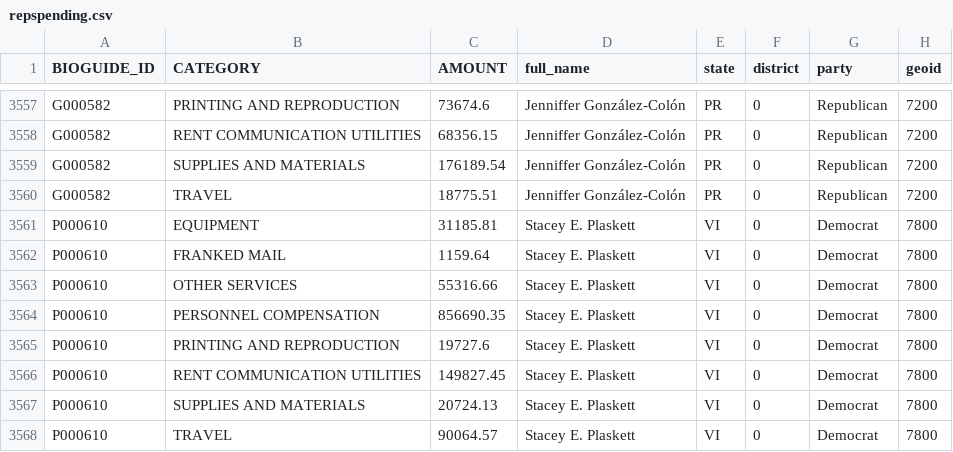
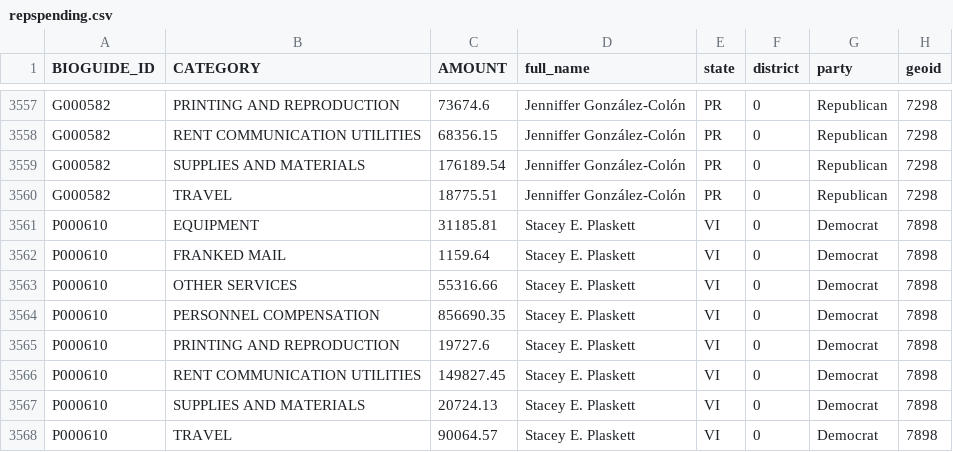
Before and after one commit to jramadani/geo-repspending, a CSV file: public/repspending.csv, drawn as a sheet; only a part is shown, gaps mark what is left out; the diff covers the shown part only; the diff names each change by its address in the sheet, - before the commit and + after, or states it on an @@ line.

```diff
--- a/public/repspending.csv
+++ b/public/repspending.csv
-H3557:H3560 (geoid): 7200
+H3557:H3560 (geoid): 7298
-H3561:H3568 (geoid): 7800
+H3561:H3568 (geoid): 7898
```
Also changed, not shown: 27 edited cells elsewhere in this file.
